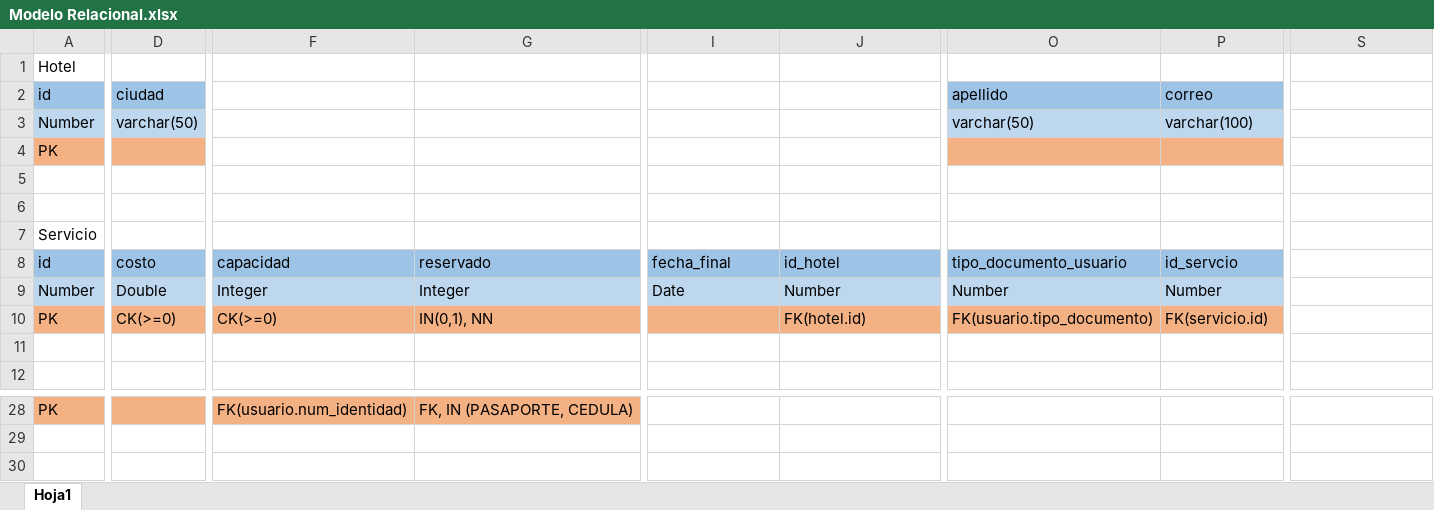
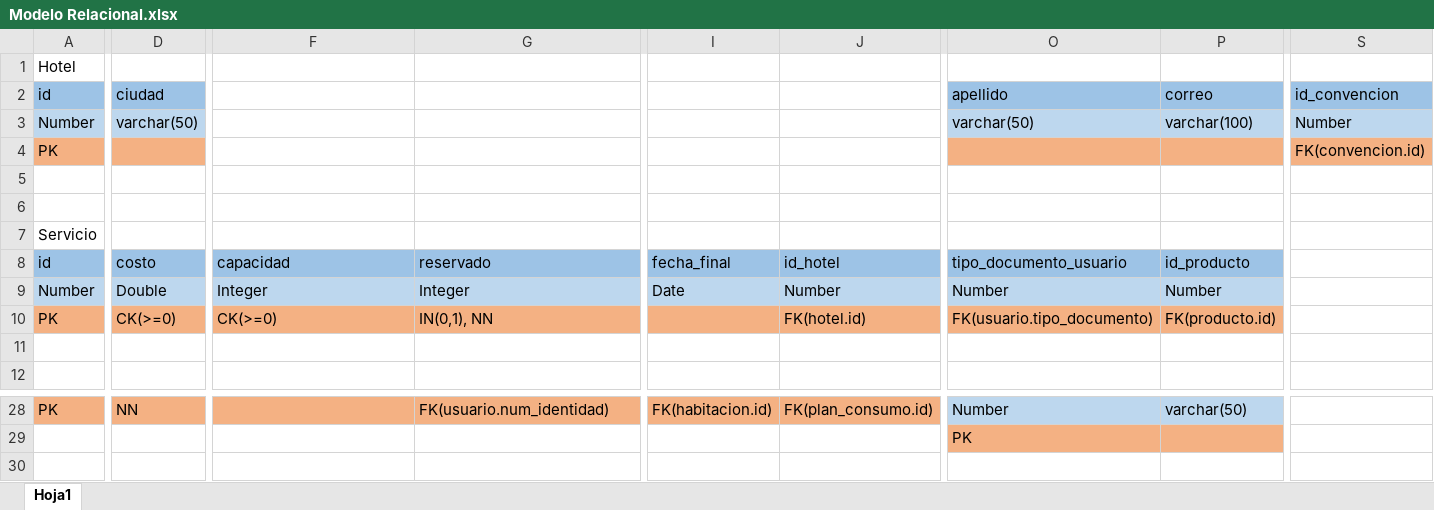
Before and after one commit to ar-corinaldi/HotelAndes, an Excel workbook: data/Modelo Relacional.xlsx, sheet Hoja1, drawn as a sheet; only a part is shown, gaps mark what is left out; values as stored, in another font and other column widths than the file's, no borders; the diff covers the shown part only; the diff names each change by its address in the sheet, - before the commit and + after, or states it on an @@ line.

```diff
--- a/data/Modelo Relacional.xlsx (sheet Hoja1)
+++ b/data/Modelo Relacional.xlsx (sheet Hoja1)
-S2: (empty)
+S2: id_convencion
-S2 fill: none
+S2 fill: #9DC3E6
-S3 (id_convencion): (empty)
+S3 (id_convencion): Number
-S3 fill: none
+S3 fill: #BDD7EE
-S4 (id_convencion): (empty)
+S4 (id_convencion): FK(convencion.id)
-S4 fill: none
+S4 fill: #F4B183
-P8 (correo): id_servcio
+P8 (correo): id_producto
-P10 (correo): FK(servicio.id)
+P10 (correo): FK(producto.id)
-D28 (ciudad): (empty)
+D28 (ciudad): NN
-F28: FK(usuario.num_identidad)
+F28: (empty)
-G28: FK, IN (PASAPORTE, CEDULA)
+G28: FK(usuario.num_identidad)
-I28: (empty)
+I28: FK(habitacion.id)
-I28:J28 fill: none
+I28:J28 fill: #F4B183
-J28: (empty)
+J28: FK(plan_consumo.id)
-O28 (apellido): (empty)
+O28 (apellido): Number
-O28:P28 fill: none
+O28:P28 fill: #BDD7EE
-P28 (correo): (empty)
+P28 (correo): varchar(50)
-O29 (apellido): (empty)
+O29 (apellido): PK
-O29:P29 fill: none
+O29:P29 fill: #F4B183
```
Also changed, not shown: 22 edited cells and cell formats elsewhere in this sheet, 45 other files.
